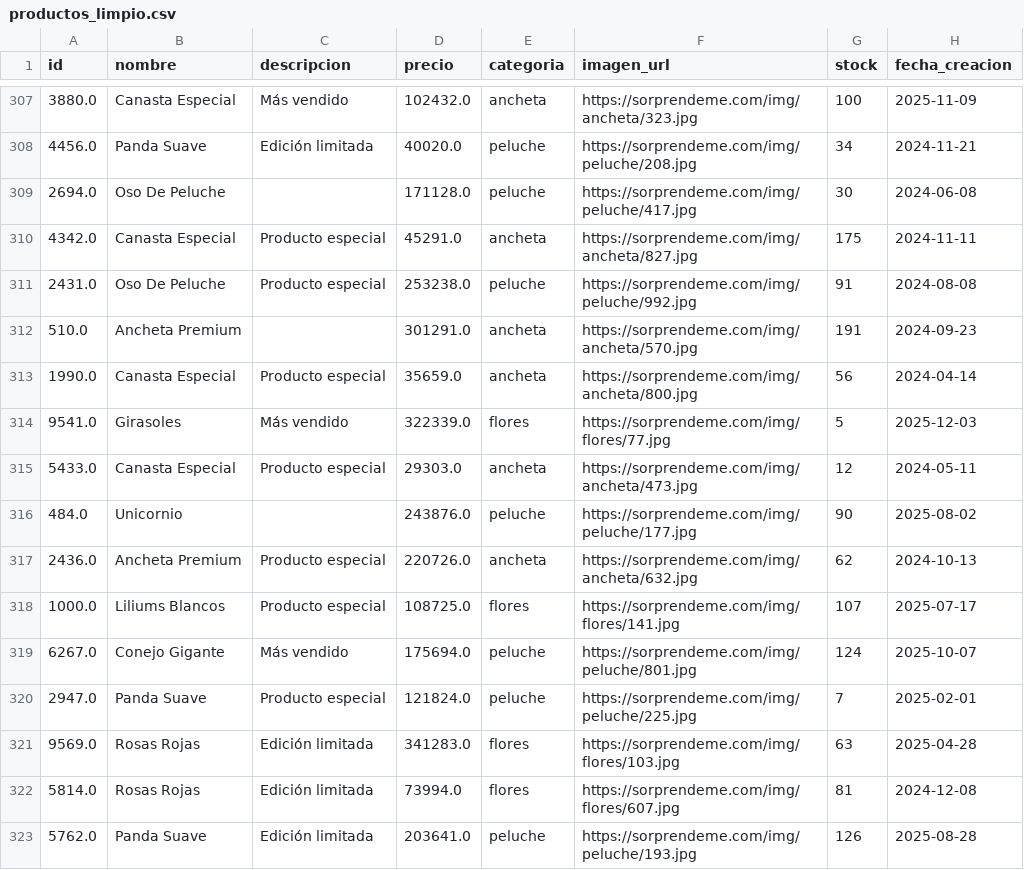
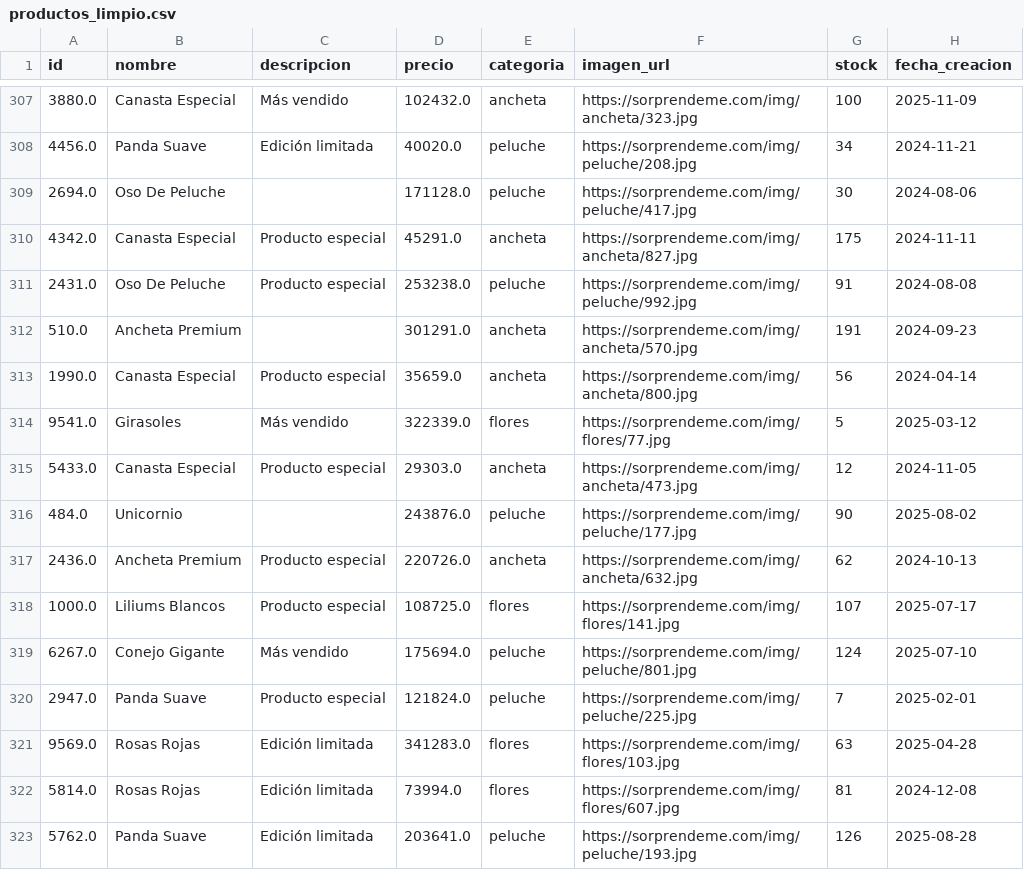
Before and after one commit to eravebo/NT_20261_SorprendemeWeb, a CSV file: BD_Limpieza/productos_limpio.csv, drawn as a sheet; only a part is shown, gaps mark what is left out; the diff covers the shown part only.

Commit message:
PRODUCTO y PEDIDO integrados - Andres Quintero

```diff
--- a/BD_Limpieza/productos_limpio.csv
+++ b/BD_Limpieza/productos_limpio.csv
@@ -308,3 +308,3 @@
 4456.0;Panda Suave;Edición limitada;40020.0;peluche;https://sorprendeme.com/img/peluche/208.jpg;34;2024-11-21
-2694.0;Oso De Peluche;;171128.0;peluche;https://sorprendeme.com/img/peluche/417.jpg;30;2024-06-08
+2694.0;Oso De Peluche;;171128.0;peluche;https://sorprendeme.com/img/peluche/417.jpg;30;2024-08-06
 4342.0;Canasta Especial;Producto especial;45291.0;ancheta;https://sorprendeme.com/img/ancheta/827.jpg;175;2024-11-11
@@ -313,4 +313,4 @@
 1990.0;Canasta Especial;Producto especial;35659.0;ancheta;https://sorprendeme.com/img/ancheta/800.jpg;56;2024-04-14
-9541.0;Girasoles;Más vendido;322339.0;flores;https://sorprendeme.com/img/flores/77.jpg;5;2025-12-03
-5433.0;Canasta Especial;Producto especial;29303.0;ancheta;https://sorprendeme.com/img/ancheta/473.jpg;12;2024-05-11
+9541.0;Girasoles;Más vendido;322339.0;flores;https://sorprendeme.com/img/flores/77.jpg;5;2025-03-12
+5433.0;Canasta Especial;Producto especial;29303.0;ancheta;https://sorprendeme.com/img/ancheta/473.jpg;12;2024-11-05
 484.0;Unicornio;;243876.0;peluche;https://sorprendeme.com/img/peluche/177.jpg;90;2025-08-02
@@ -318,3 +318,3 @@
 1000.0;Liliums Blancos;Producto especial;108725.0;flores;https://sorprendeme.com/img/flores/141.jpg;107;2025-07-17
-6267.0;Conejo Gigante;Más vendido;175694.0;peluche;https://sorprendeme.com/img/peluche/801.jpg;124;2025-10-07
+6267.0;Conejo Gigante;Más vendido;175694.0;peluche;https://sorprendeme.com/img/peluche/801.jpg;124;2025-07-10
 2947.0;Panda Suave;Producto especial;121824.0;peluche;https://sorprendeme.com/img/peluche/225.jpg;7;2025-02-01
```
Also changed, not shown: 84 edited cells elsewhere in this file, 28 other files.
